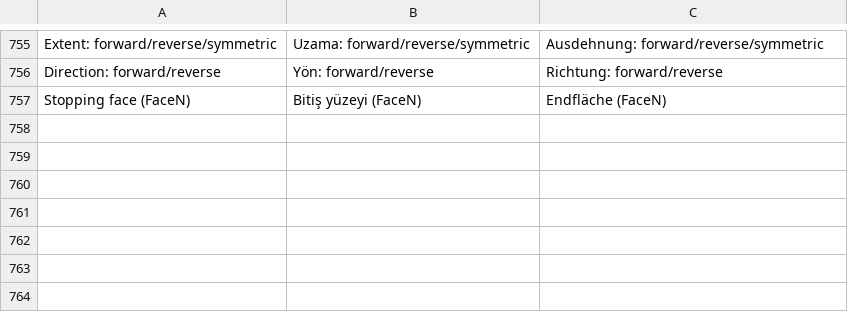
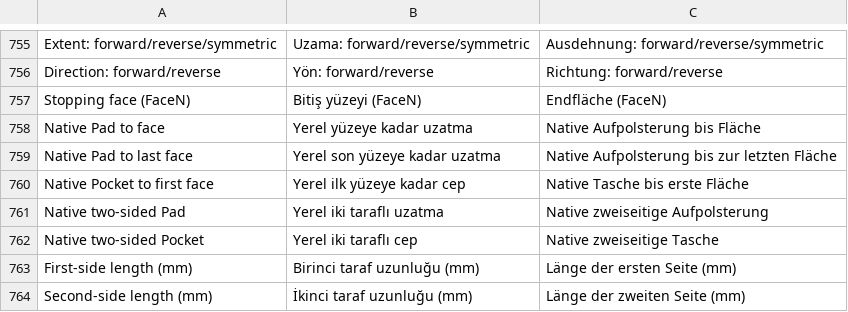
Before and after one commit to erolcanustundag/freecad-mobile-lab, a TSV file: docs/i18n/ui.tsv, drawn as a sheet; only a part is shown, gaps mark what is left out; the diff names each change by its address in the sheet, - before the commit and + after, or states it on an @@ line.

Commit message:
Checkpoint 1.18 original stopping extents and two-sided native extrusion workflows

```diff
--- a/docs/i18n/ui.tsv
+++ b/docs/i18n/ui.tsv
+row 758: Native Pad to face | Yerel yüzeye kadar uzatma | Native Aufpolsterung bis Fläche
+row 759: Native Pad to last face | Yerel son yüzeye kadar uzatma | Native Aufpolsterung bis zur letzten Fläche
+row 760: Native Pocket to first face | Yerel ilk yüzeye kadar cep | Native Tasche bis erste Fläche
+row 761: Native two-sided Pad | Yerel iki taraflı uzatma | Native zweiseitige Aufpolsterung
+row 762: Native two-sided Pocket | Yerel iki taraflı cep | Native zweiseitige Tasche
+row 763: First-side length (mm) | Birinci taraf uzunluğu (mm) | Länge der ersten Seite (mm)
+row 764: Second-side length (mm) | İkinci taraf uzunluğu (mm) | Länge der zweiten Seite (mm)
```
Also changed, not shown: 15 other files.
